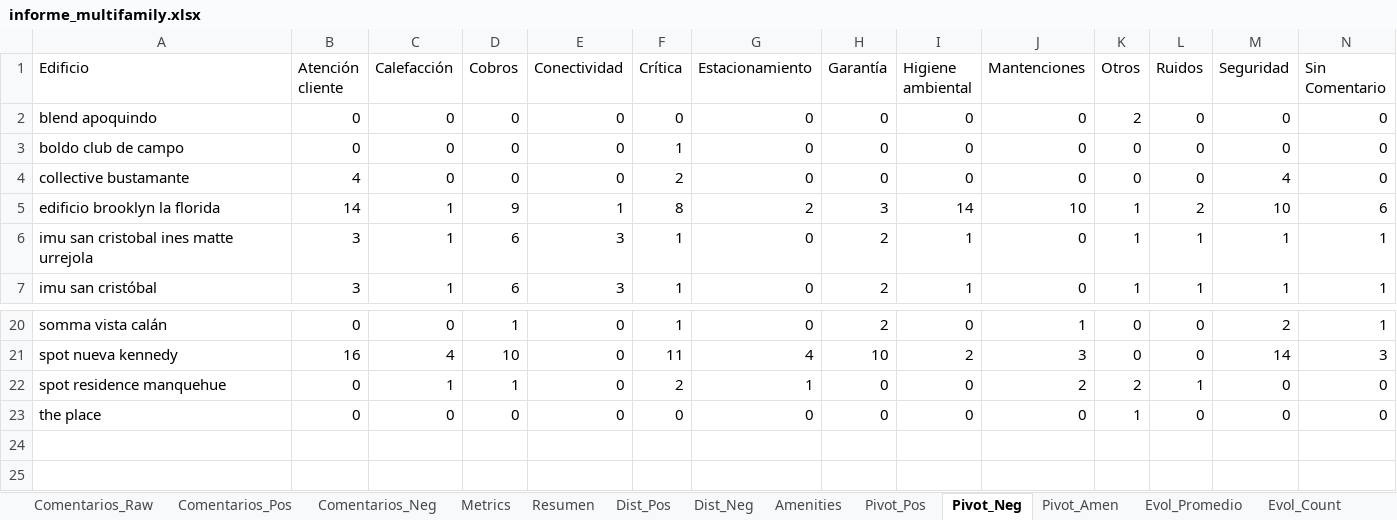
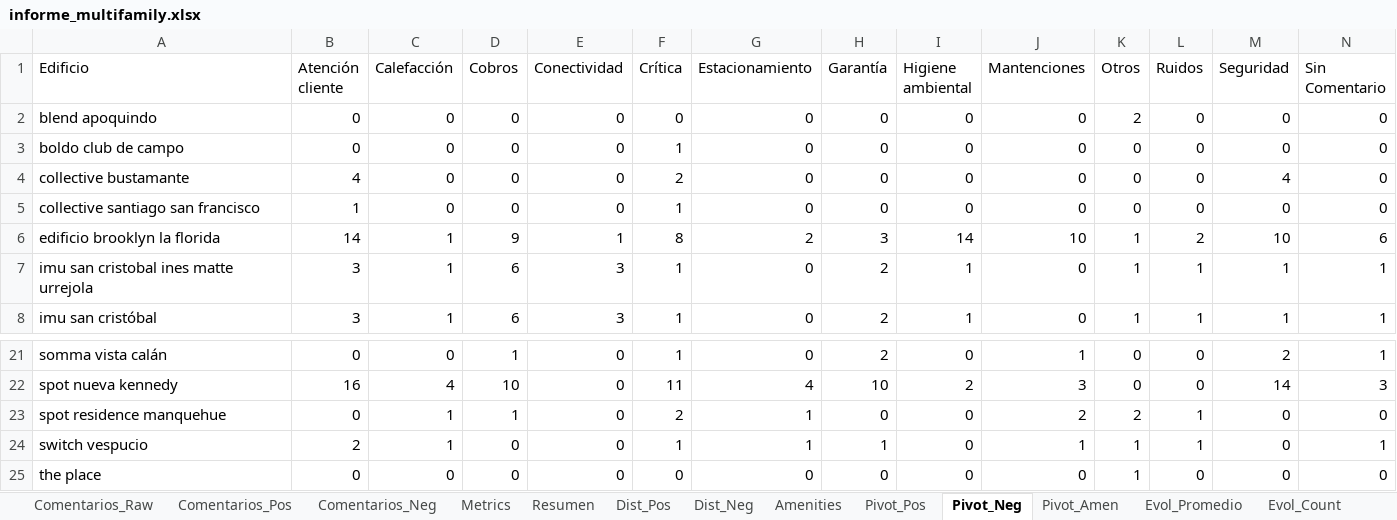
Before and after one commit to JosepVargasf/MF-Star-Scrapper, an Excel workbook: data/informe_multifamily.xlsx, sheet Pivot_Neg, drawn as a sheet; only a part is shown, gaps mark what is left out; values as stored, in another font and other column widths than the file's, no borders; rows hold the shown columns only; the diff names each change by its address in the sheet, - before the commit and + after, or states it on an @@ line.

```diff
--- a/data/informe_multifamily.xlsx (sheet Pivot_Neg)
+++ b/data/informe_multifamily.xlsx (sheet Pivot_Neg)
+row 5: collective santiago san francisco | 1 | 0 | 0 | 0 | 1 | 0 | 0 | 0 | 0 | 0 | 0 | 0 | 0
+row 24: switch vespucio | 2 | 1 | 0 | 0 | 1 | 1 | 1 | 0 | 1 | 1 | 1 | 0 | 1
```
Also changed, not shown: sheet Comentarios_Raw, sheet Comentarios_Pos, sheet Evol_Count, sheet Evol_Promedio, sheet Comentarios_Neg, sheet Resumen, 6 more sheets, 6 other files.
